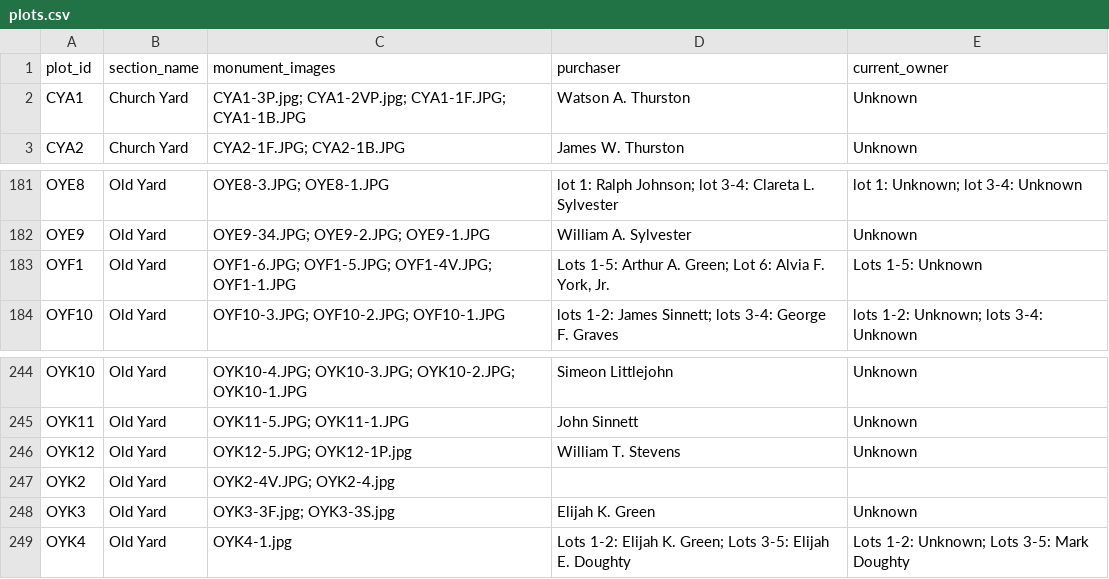
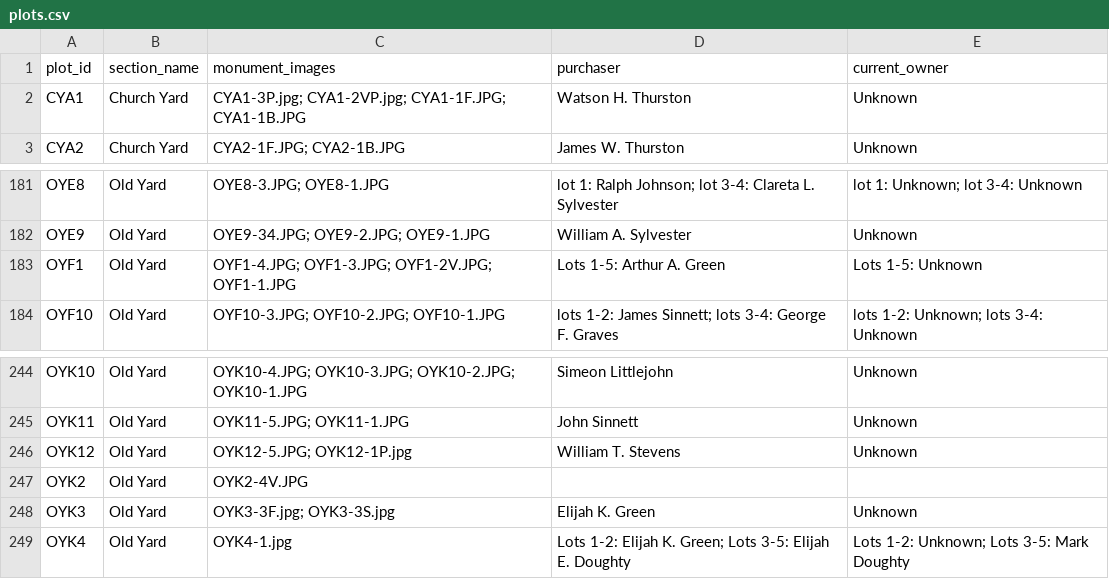
Before and after one commit to SkipSylvester/OICA-New-Website, a CSV file: data/plots.csv, drawn as a sheet; only a part is shown, gaps mark what is left out; the diff names each change by its address in the sheet, - before the commit and + after, or states it on an @@ line.

Commit message:
Update Data Files

```diff
--- a/data/plots.csv
+++ b/data/plots.csv
-D2 (purchaser): Watson A. Thurston
+D2 (purchaser): Watson H. Thurston
-C183 (monument_images): OYF1-6.JPG; OYF1-5.JPG; OYF1-4V.JPG; OYF1-1.JPG
+C183 (monument_images): OYF1-4.JPG; OYF1-3.JPG; OYF1-2V.JPG; OYF1-1.JPG
-D183 (purchaser): Lots 1-5: Arthur A. Green; Lot 6: Alvia F. York, Jr.
+D183 (purchaser): Lots 1-5: Arthur A. Green
-C247 (monument_images): OYK2-4V.JPG; OYK2-4.jpg
+C247 (monument_images): OYK2-4V.JPG
```
Also changed, not shown: 2 other files.
